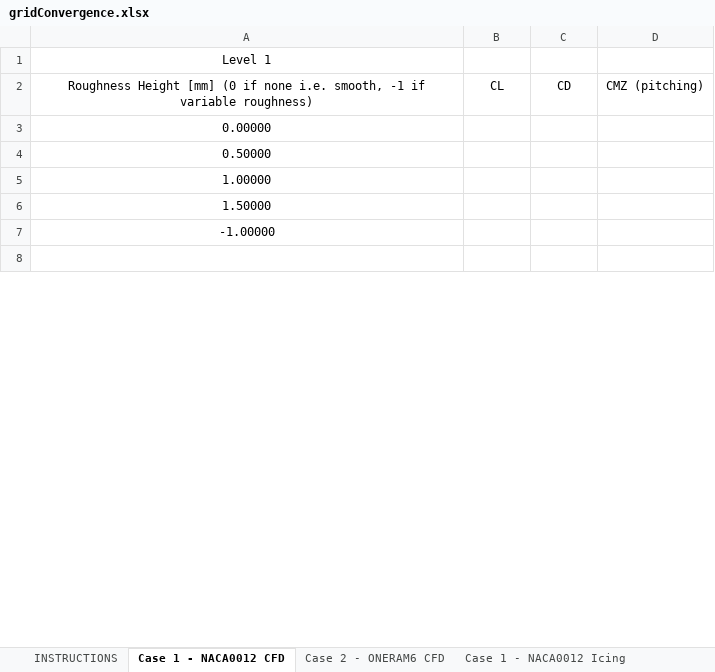
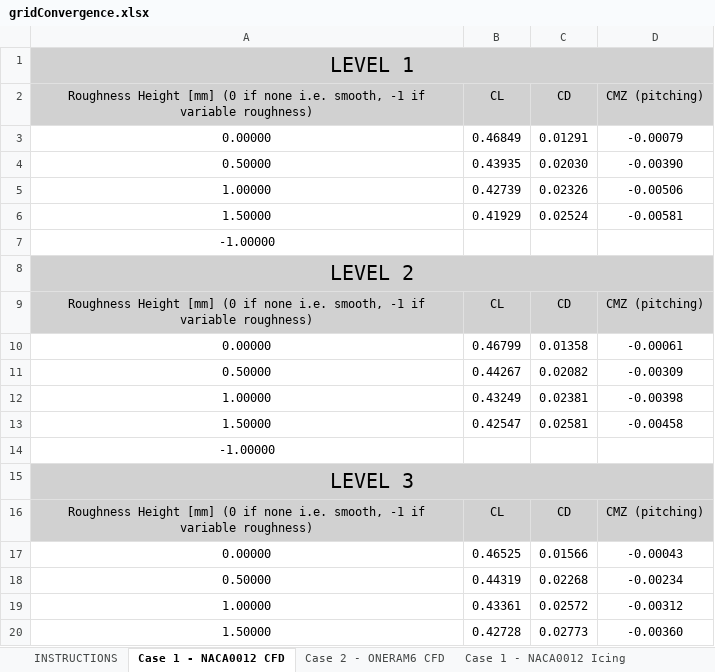
Before and after one commit to kzayni/postProcessingData, an Excel workbook: 001_POLIMO_CHAMPS/gridConvergence.xlsx, sheet Case 1 - NACA0012 CFD, drawn as a sheet; only a part is shown; the shorter side is filled out with more unchanged rows; values as stored, in another font and other column widths than the file's, no borders; addresses are those after the commit; the diff covers the shown part only; the diff names each change by its address in the sheet, - before the commit and + after, or states it on an @@ line.

```diff
--- a/001_POLIMO_CHAMPS/gridConvergence.xlsx (sheet Case 1 - NACA0012 CFD)
+++ b/001_POLIMO_CHAMPS/gridConvergence.xlsx (sheet Case 1 - NACA0012 CFD)
-A1: Level 1
+A1: LEVEL 1
-A1:D2 fill: none
+A1:D2 fill: #D1D1D1
@@ A1 text size: larger @@
+A1:D1 merged
+row 3: 0.00000 | 0.46849 | 0.01291 | -0.00079
+row 4: 0.50000 | 0.43935 | 0.02030 | -0.00390
+row 5: 1.00000 | 0.42739 | 0.02326 | -0.00506
+row 6: 1.50000 | 0.41929 | 0.02524 | -0.00581
-A7: 0.00000
+A7: -1.00000
-A8: 0.50000
+A8: LEVEL 2
-A8:D8 fill: none
+A8:D8 fill: #D1D1D1
@@ A8 text size: larger @@
+A8:D8 merged
@@ row 10 moved to row 9: Roughness Height [mm] (0 if none i.e. sm… @@
+row 10: 0.00000 | 0.46799 | 0.01358 | -0.00061
+row 11: 0.50000 | 0.44267 | 0.02082 | -0.00309
+row 12: 1.00000 | 0.43249 | 0.02381 | -0.00398
+row 13: 1.50000 | 0.42547 | 0.02581 | -0.00458
-A14: 1.00000
+A14: -1.00000
-A15: 1.50000
+A15: LEVEL 3
-A15:D15 fill: none
+A15:D15 fill: #D1D1D1
@@ A15 text size: larger @@
+A15:D15 merged
@@ row 18 moved to row 16: Roughness Height [mm] (0 if none i.e. sm… @@
+row 17: 0.00000 | 0.46525 | 0.01566 | -0.00043
+row 18: 0.50000 | 0.44319 | 0.02268 | -0.00234
+row 19: 1.00000 | 0.43361 | 0.02572 | -0.00312
+row 20: 1.50000 | 0.42728 | 0.02773 | -0.00360
```
Also changed, not shown: 5 added rows, 20 removed rows, 2 moved rows, 1 edited cell, cell formats and merged cells elsewhere in this sheet, sheet Case 1 - NACA0012 Icing, sheet Case 2 - ONERAM6 Icing, sheet Case 2 - ONERAM6 CFD, 14 other files.
